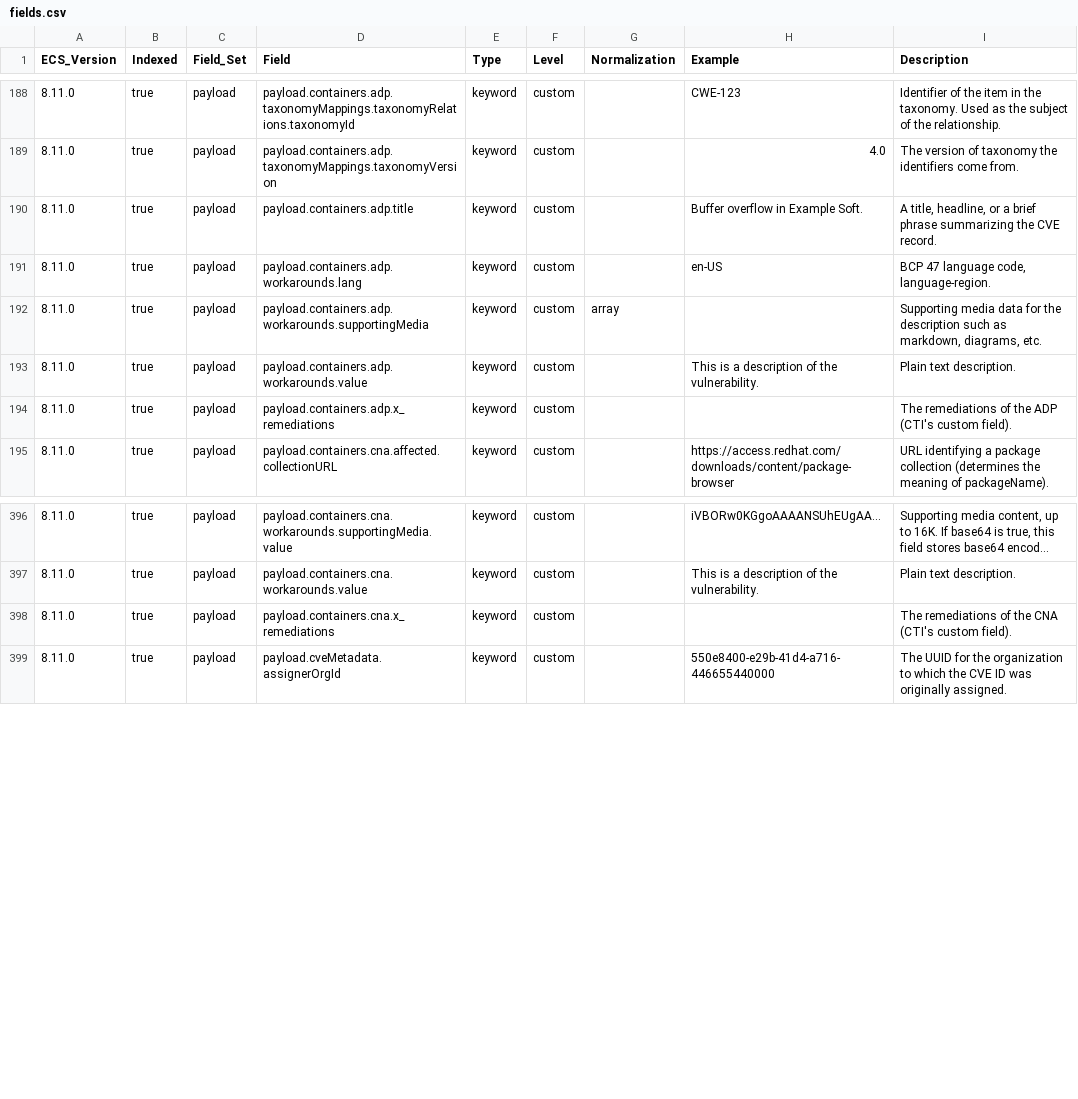
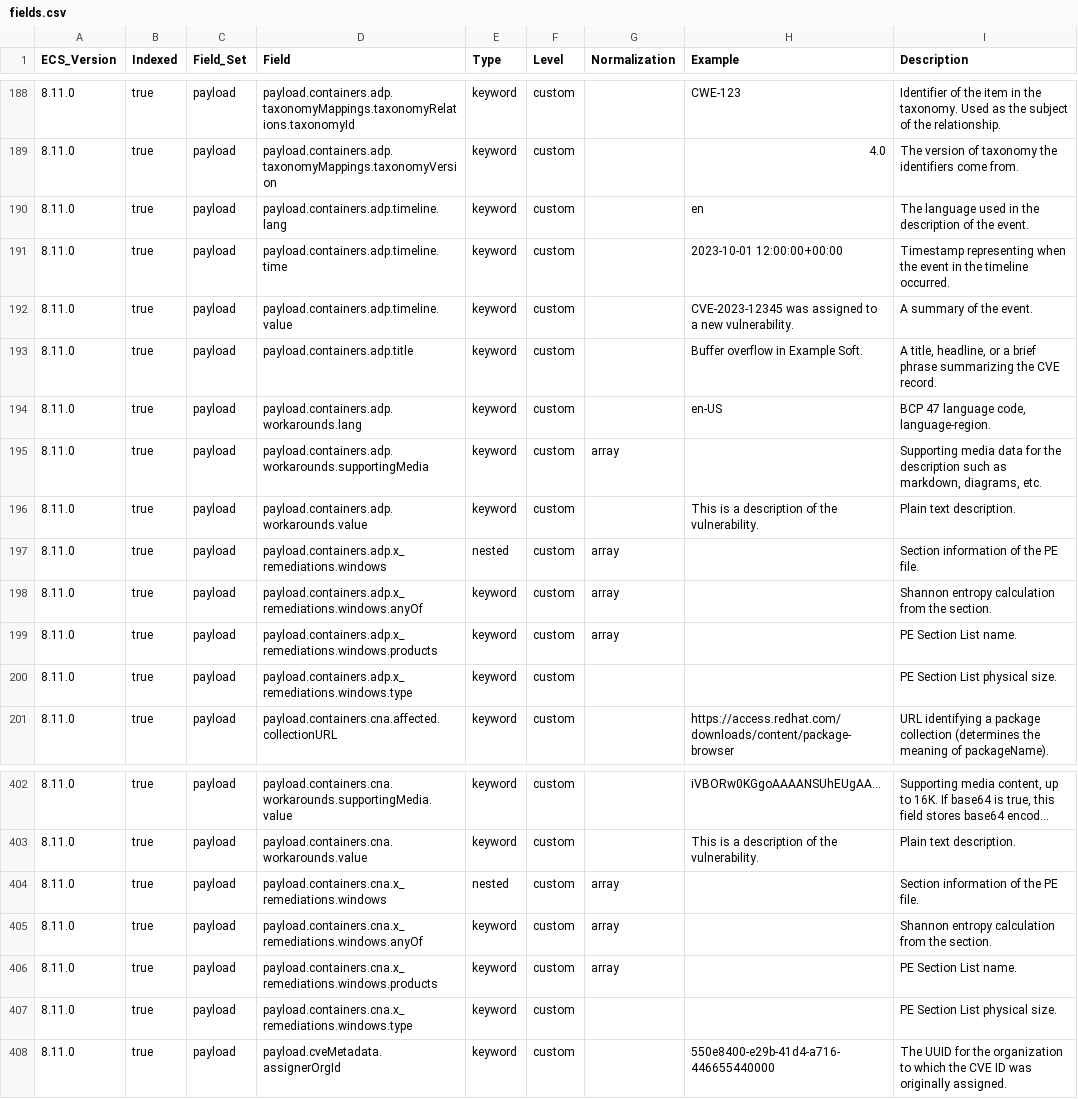
Before and after one commit to wazuh/wazuh-indexer-plugins, a CSV file: ecs/cve/docs/fields.csv, drawn as a sheet; only a part is shown, gaps mark what is left out; long unchanged cells end in ….

```diff
--- a/ecs/cve/docs/fields.csv
+++ b/ecs/cve/docs/fields.csv
@@ -189,2 +189,5 @@ ECS_Version,Indexed,Field_Set,Field,Type,Level,Normalization,Example,Description
 8.11.0,true,payload,payload.containers.adp.taxonomyMappings.taxonomyVersion,keyword,custom,,4.0,The version of taxonomy the identifiers come from.
+8.11.0,true,payload,payload.containers.adp.timeline.lang,keyword,custom,,en,The language used in the description of the event.
+8.11.0,true,payload,payload.containers.adp.timeline.time,keyword,custom,,2023-10-01 12:00:00+00:00,Timestamp representing when the event in the timeline occurred.
+8.11.0,true,payload,payload.containers.adp.timeline.value,keyword,custom,,CVE-2023-12345 was assigned to a new vulnerability.,A summary of the event.
 8.11.0,true,payload,payload.containers.adp.title,keyword,custom,,Buffer overflow in Example Soft.,"A title, headline, or a brief phrase summarizing the CVE record."
@@ -193,3 +196,6 @@ ECS_Version,Indexed,Field_Set,Field,Type,Level,Normalization,Example,Description
 8.11.0,true,payload,payload.containers.adp.workarounds.value,keyword,custom,,This is a description of the vulnerability.,Plain text description.
-8.11.0,true,payload,payload.containers.adp.x_remediations,keyword,custom,,,The remediations of the ADP (CTI's custom field).
+8.11.0,true,payload,payload.containers.adp.x_remediations.windows,nested,custom,array,,Section information of the PE file.
+8.11.0,true,payload,payload.containers.adp.x_remediations.windows.anyOf,keyword,custom,array,,Shannon entropy calculation from the section.
+8.11.0,true,payload,payload.containers.adp.x_remediations.windows.products,keyword,custom,array,,PE Section List name.
+8.11.0,true,payload,payload.containers.adp.x_remediations.windows.type,keyword,custom,,,PE Section List physical size.
 8.11.0,true,payload,payload.containers.cna.affected.collectionURL,keyword,custom,,https://access.redhat.com/downloads/content/package-browser,URL identifying a package collection (determines the meaning of packageName).
@@ -397,3 +403,6 @@ ECS_Version,Indexed,Field_Set,Field,Type,Level,Normalization,Example,Description
 8.11.0,true,payload,payload.containers.cna.workarounds.value,keyword,custom,,This is a description of the vulnerability.,Plain text description.
-8.11.0,true,payload,payload.containers.cna.x_remediations,keyword,custom,,,The remediations of the CNA (CTI's custom field).
+8.11.0,true,payload,payload.containers.cna.x_remediations.windows,nested,custom,array,,Section information of the PE file.
+8.11.0,true,payload,payload.containers.cna.x_remediations.windows.anyOf,keyword,custom,array,,Shannon entropy calculation from the section.
+8.11.0,true,payload,payload.containers.cna.x_remediations.windows.products,keyword,custom,array,,PE Section List name.
+8.11.0,true,payload,payload.containers.cna.x_remediations.windows.type,keyword,custom,,,PE Section List physical size.
 8.11.0,true,payload,payload.cveMetadata.assignerOrgId,keyword,custom,,550e8400-e29b-41d4-a716-446655440000,The UUID for the organization to which the CVE ID was originally assigned.
```
Also changed, not shown: 1 other file.
